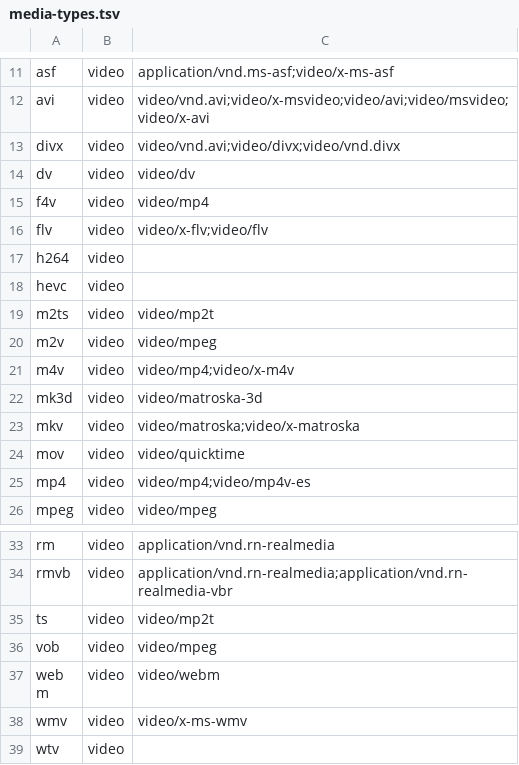
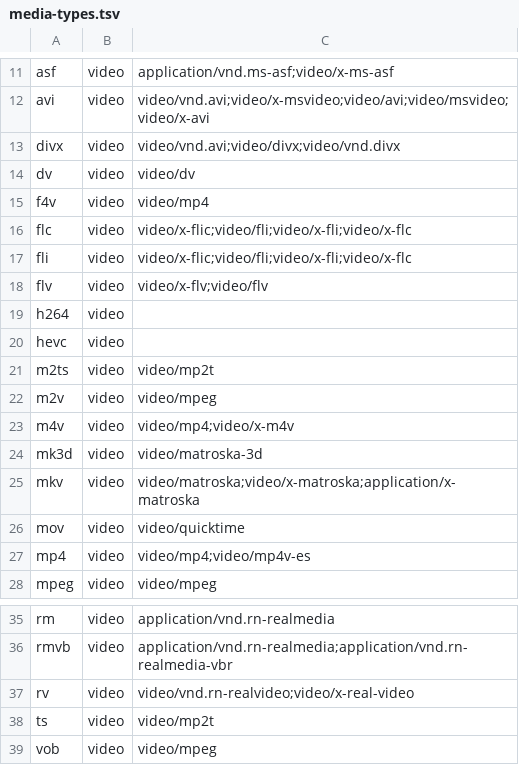
Before and after one commit to jzbz/patina, a TSV file: packaging/media-types.tsv, drawn as a sheet; only a part is shown, gaps mark what is left out; the shorter side is filled out with more unchanged rows.

Commit message:
Claim FLIC, RealVideo and Matroska's parent type on Linux
KDE, asked to make Patina the default video player, lists the video types
its desktop entry doesn't, and Patina can play three of them: FLIC
animations (video/x-flic and its aliases, video/fli among them, for .fli
and .flc), RealVideo (video/vnd.rn-realvideo, .rv), and
application/x-matroska, the type Matroska's are subclasses of. The other
two it named, video/vnd.mpegurl and video/x-ms-wmx (ASX), are playlists
mpv can't read, so Patina still doesn't claim them.

```diff
--- a/packaging/media-types.tsv
+++ b/packaging/media-types.tsv
@@ -15,2 +15,4 @@ dv	video	video/dv
 f4v	video	video/mp4
+flc	video	video/x-flic;video/fli;video/x-fli;video/x-flc
+fli	video	video/x-flic;video/fli;video/x-fli;video/x-flc
 flv	video	video/x-flv;video/flv
@@ -22,3 +24,3 @@ m4v	video	video/mp4;video/x-m4v
 mk3d	video	video/matroska-3d
-mkv	video	video/matroska;video/x-matroska
+mkv	video	video/matroska;video/x-matroska;application/x-matroska
 mov	video	video/quicktime
@@ -34,2 +36,3 @@ rm	video	application/vnd.rn-realmedia
 rmvb	video	application/vnd.rn-realmedia;application/vnd.rn-realmedia-vbr
+rv	video	video/vnd.rn-realvideo;video/x-real-video
 ts	video	video/mp2t
```
Also changed, not shown: 1 other file.
